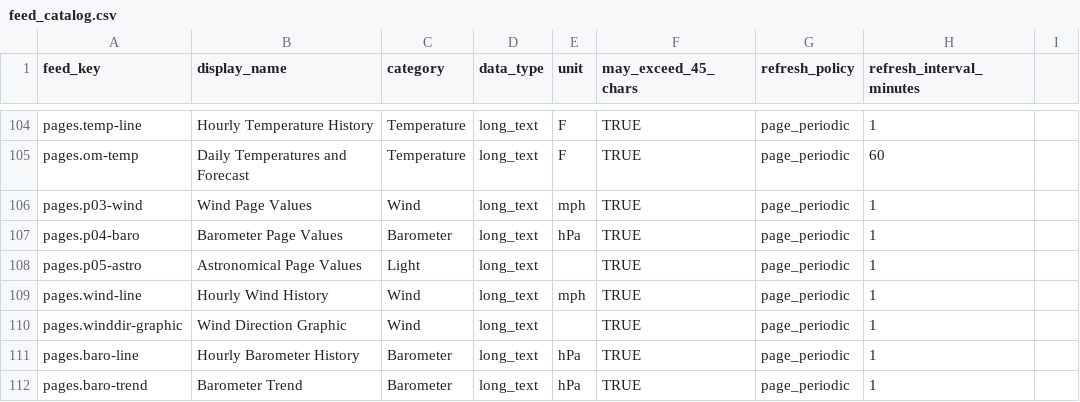
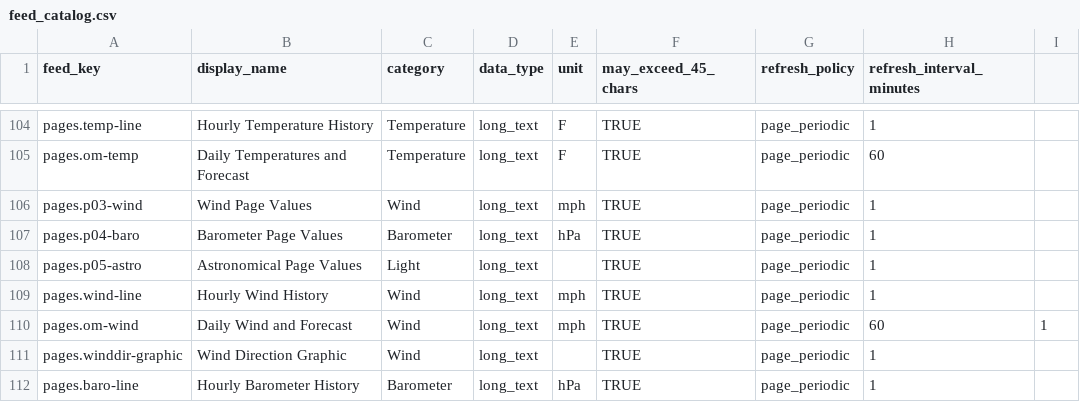
Before and after one commit to gh3262/CYD-Weather, a CSV file: src/adafruitio/feed_catalog.csv, drawn as a sheet; only a part is shown, gaps mark what is left out; the shorter side is filled out with more unchanged rows; the diff names each change by its address in the sheet, - before the commit and + after, or states it on an @@ line.

Commit message:
added a past/future daily wind chart

```diff
--- a/src/adafruitio/feed_catalog.csv
+++ b/src/adafruitio/feed_catalog.csv
+row 110: pages.om-wind | Daily Wind and Forecast | Wind | long_text | mph | TRUE | page_periodic | 60 | 1
```
Also changed, not shown: 15 other files.
